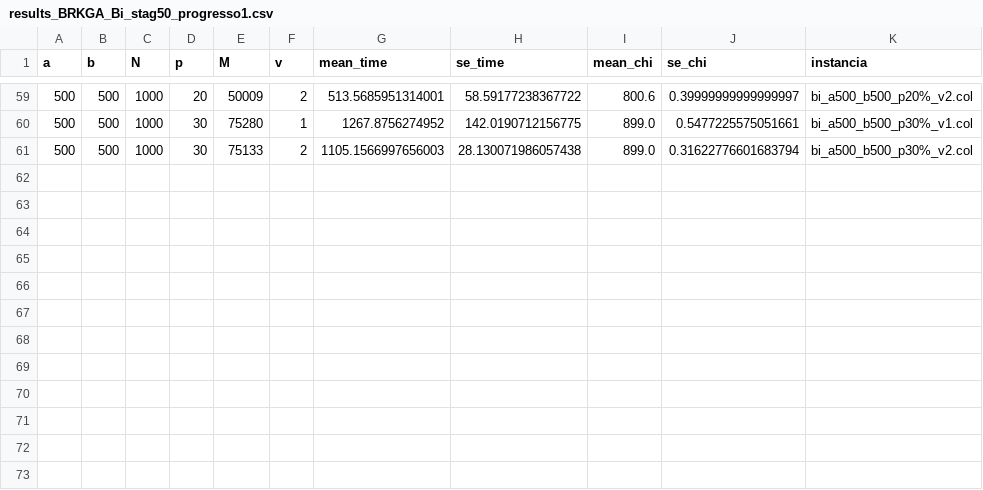
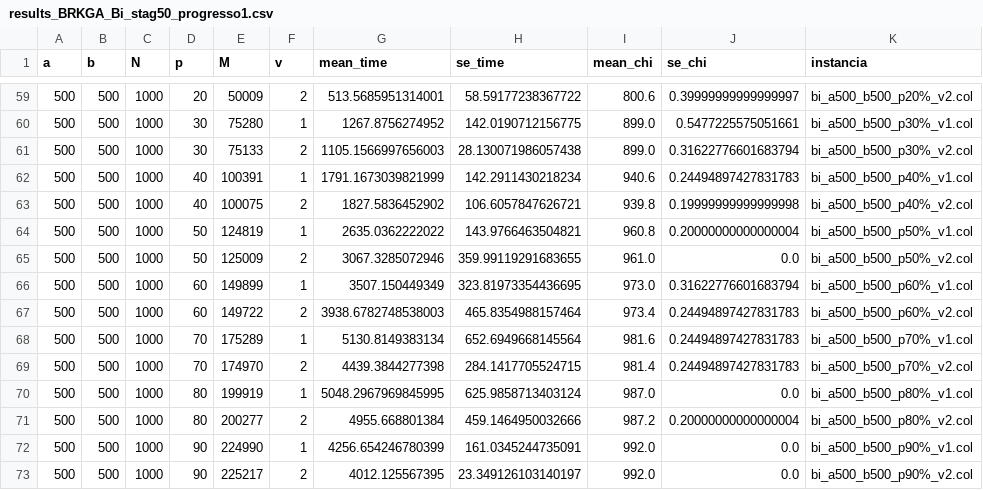
Before and after one commit to Lara-Amelia/GrafosJulia, a CSV file: grafosBipartidos/bi_a100_b500/testesSBPO/results_BRKGA_Bi_stag50_progresso1.csv, drawn as a sheet; only a part is shown, gaps mark what is left out; the diff names each change by its address in the sheet, - before the commit and + after, or states it on an @@ line.

Commit message:
resultados de testes BRKGA em grafos bipartidos com stag = 50

```diff
--- a/grafosBipartidos/bi_a100_b500/testesSBPO/results_BRKGA_Bi_stag50_progresso1.csv
+++ b/grafosBipartidos/bi_a100_b500/testesSBPO/results_BRKGA_Bi_stag50_progresso1.csv
+row 62: 500 | 500 | 1000 | 40 | 100391 | 1 | 1791.1673039821999 | 142.2911430218234 | 940.6 | 0.24494897427831783 | bi_a500_b500_p40%_v1.col
+row 63: 500 | 500 | 1000 | 40 | 100075 | 2 | 1827.5836452902 | 106.6057847626721 | 939.8 | 0.19999999999999998 | bi_a500_b500_p40%_v2.col
+row 64: 500 | 500 | 1000 | 50 | 124819 | 1 | 2635.0362222022 | 143.9766463504821 | 960.8 | 0.20000000000000004 | bi_a500_b500_p50%_v1.col
+row 65: 500 | 500 | 1000 | 50 | 125009 | 2 | 3067.3285072946 | 359.99119291683655 | 961.0 | 0.0 | bi_a500_b500_p50%_v2.col
+row 66: 500 | 500 | 1000 | 60 | 149899 | 1 | 3507.150449349 | 323.81973354436695 | 973.0 | 0.31622776601683794 | bi_a500_b500_p60%_v1.col
+row 67: 500 | 500 | 1000 | 60 | 149722 | 2 | 3938.6782748538003 | 465.8354988157464 | 973.4 | 0.24494897427831783 | bi_a500_b500_p60%_v2.col
+row 68: 500 | 500 | 1000 | 70 | 175289 | 1 | 5130.8149383134 | 652.6949668145564 | 981.6 | 0.24494897427831783 | bi_a500_b500_p70%_v1.col
+row 69: 500 | 500 | 1000 | 70 | 174970 | 2 | 4439.3844277398 | 284.1417705524715 | 981.4 | 0.24494897427831783 | bi_a500_b500_p70%_v2.col
+row 70: 500 | 500 | 1000 | 80 | 199919 | 1 | 5048.2967969845995 | 625.9858713403124 | 987.0 | 0.0 | bi_a500_b500_p80%_v1.col
+row 71: 500 | 500 | 1000 | 80 | 200277 | 2 | 4955.668801384 | 459.1464950032666 | 987.2 | 0.20000000000000004 | bi_a500_b500_p80%_v2.col
+row 72: 500 | 500 | 1000 | 90 | 224990 | 1 | 4256.654246780399 | 161.0345244735091 | 992.0 | 0.0 | bi_a500_b500_p90%_v1.col
+row 73: 500 | 500 | 1000 | 90 | 225217 | 2 | 4012.125567395 | 23.349126103140197 | 992.0 | 0.0 | bi_a500_b500_p90%_v2.col
```
